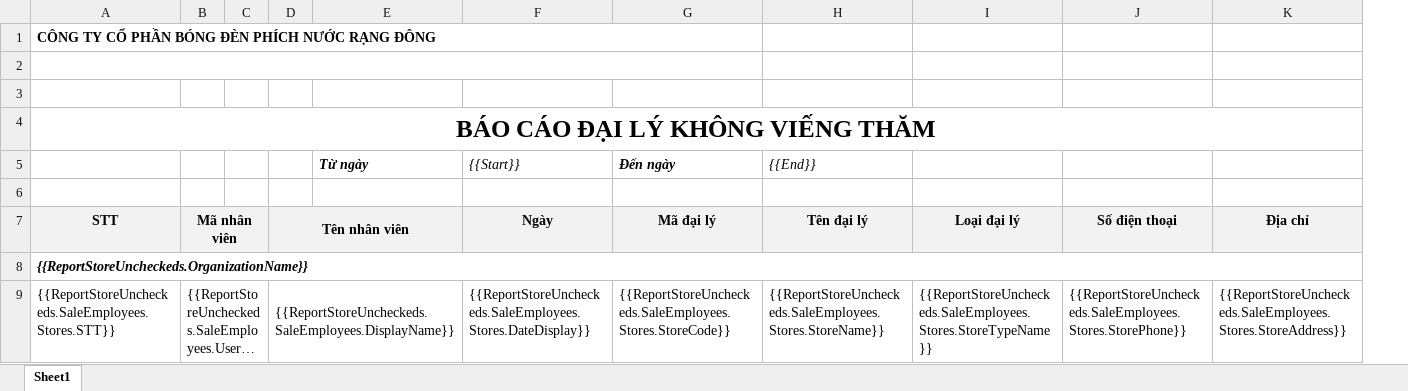
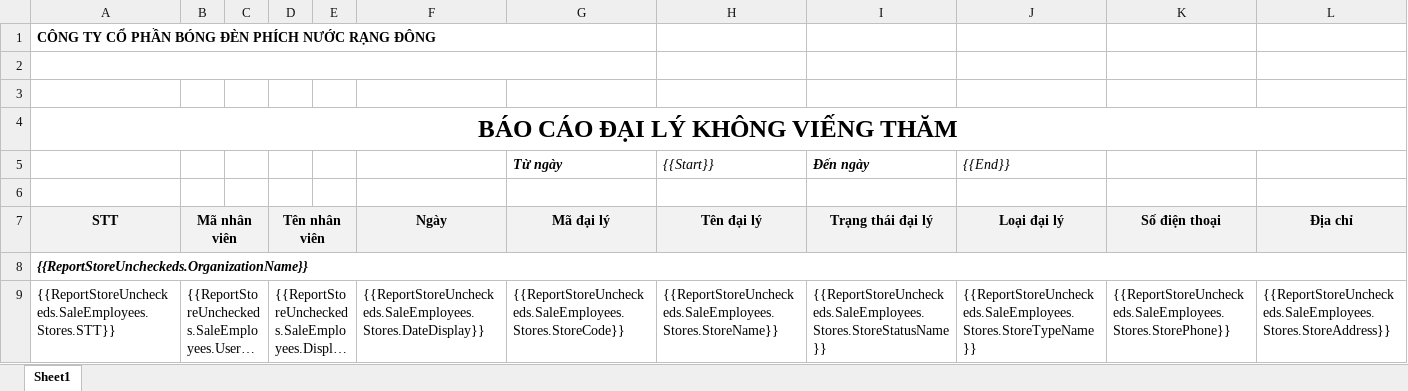
Before and after one commit to nguyenhoangnam123/DMS-CSharp, an Excel workbook: DMS/Templates/Report_Store_Unchecked.xlsx, sheet Sheet1, drawn as a sheet; long unchanged cells end in …; values as stored, in another font and other column widths than the file's, no borders; removed rows and columns are numbered as before the commit, all else as after; the diff names each change by its address in the sheet, - before the commit and + after, or states it on an @@ line.

```diff
--- a/DMS/Templates/Report_Store_Unchecked.xlsx (sheet Sheet1)
+++ b/DMS/Templates/Report_Store_Unchecked.xlsx (sheet Sheet1)
+column E, empty
+column F, rows 7-9: Ngày |  | {{ReportStoreUncheckeds.SaleEmployees.Stores.DateDisplay}}
-column H ({{End}}), rows 7-9: Tên đại lý |  | {{ReportStoreUncheckeds.SaleEmployees.Stores.StoreName}}
-A1:G1 merged
+A1:G1 merged
-A2:G2 merged
+A2:G2 merged
-J5: (empty)
+J5: {{End}}
-D7:E7 merged
+D7:E7 merged
-G7 (Từ ngày): (empty)
+G7 (Từ ngày): Mã đại lý
-H7 ({{Start}}): Ngày
+H7 ({{Start}}): Tên đại lý
-I7 (Đến ngày): Mã đại lý
+I7 (Đến ngày): Trạng thái đại lý
-D9:E9 merged
+D9:E9 merged
-G9 (Từ ngày): (empty)
+G9 (Từ ngày): {{ReportStoreUncheckeds.SaleEmployees.Stores.StoreCode}}
-H9 ({{Start}}): {{ReportStoreUncheckeds.SaleEmployees.Stores.DateDisplay}}
+H9 ({{Start}}): {{ReportStoreUncheckeds.SaleEmployees.Stores.StoreName}}
-I9 (Đến ngày): {{ReportStoreUncheckeds.SaleEmployees.Stores.StoreCode}}
+I9 (Đến ngày): {{ReportStoreUncheckeds.SaleEmployees.Stores.StoreStatusName}}
```
Also changed, not shown: DMS/Templates/Report_Sales_Order_By_Store_And_Item.xlsx, DMS/Templates/Report_Sales_Order_General.xlsx, 38 other files.
